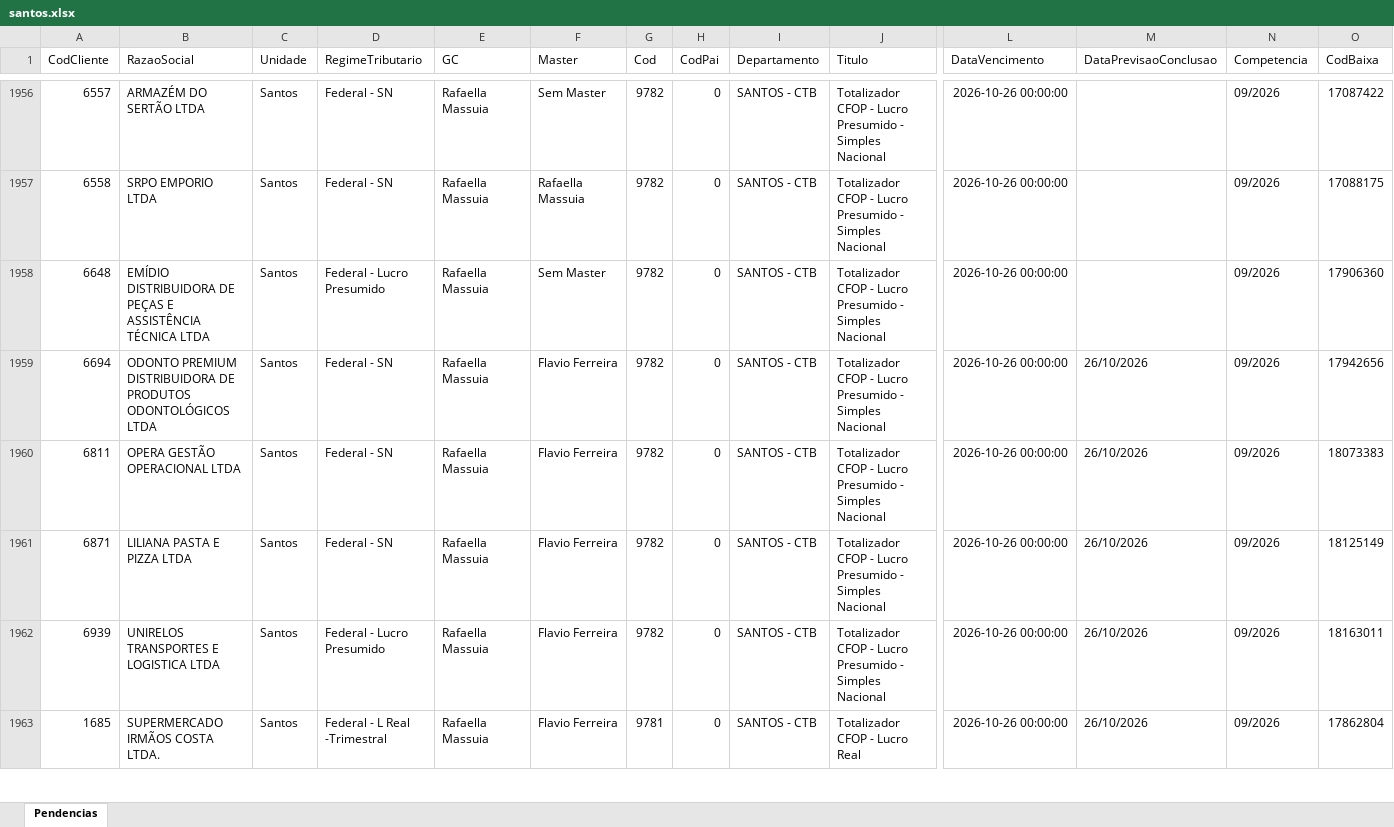
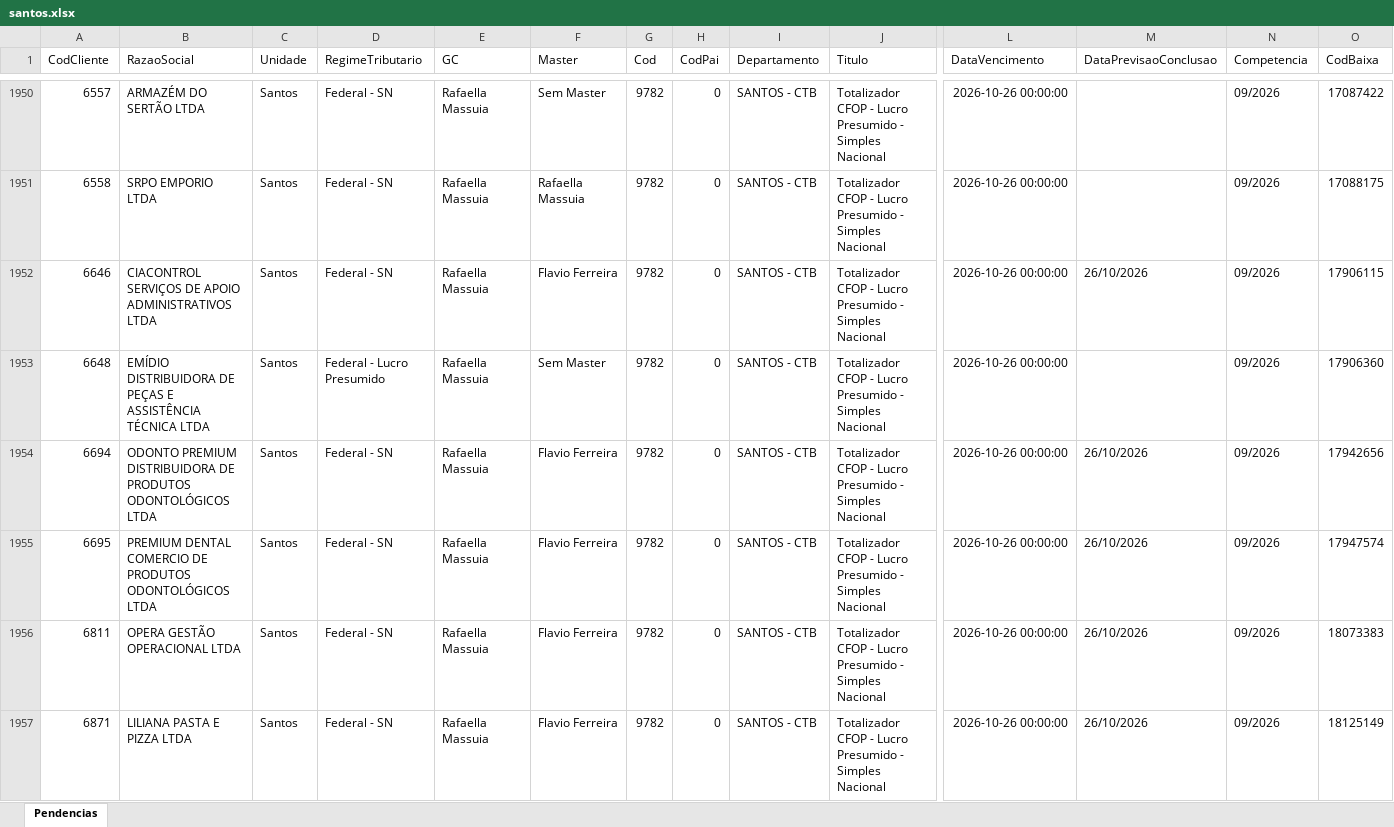
Before and after one commit to Controladoria-MG/Portal-das-tarefas, an Excel workbook: dados/base/santos.xlsx, sheet Pendencias, drawn as a sheet; only a part is shown, gaps mark what is left out; the shorter side is filled out with more unchanged rows; values as stored, in another font and other column widths than the file's, no borders; rows hold the shown columns only; the diff covers the shown part only; the diff names each change by its address in the sheet, - before the commit and + after, or states it on an @@ line.

```diff
--- a/dados/base/santos.xlsx (sheet Pendencias)
+++ b/dados/base/santos.xlsx (sheet Pendencias)
+row 1952: 6646 | CIACONTROL SERVIÇOS DE APOIO ADMINISTRATIVOS LTDA | Santos | Federal - SN | Rafaella Massuia | Flavio Ferreira | 9782 | 0 | SANTOS - CTB | Totalizador CFOP - Lucro Presumido - Simples Nacional | 2026-10-26 00:00:00 | 26/10/2026 | 09/2026 | 17906115
+row 1955: 6695 | PREMIUM DENTAL COMERCIO DE PRODUTOS ODONTOLÓGICOS LTDA | Santos | Federal - SN | Rafaella Massuia | Flavio Ferreira | 9782 | 0 | SANTOS - CTB | Totalizador CFOP - Lucro Presumido - Simples Nacional | 2026-10-26 00:00:00 | 26/10/2026 | 09/2026 | 17947574
```
Also changed, not shown: 10 added rows and 12 removed rows elsewhere in this sheet, dados/base/bpo.xlsx, dados/base/goias.xlsx, 3 other files.
